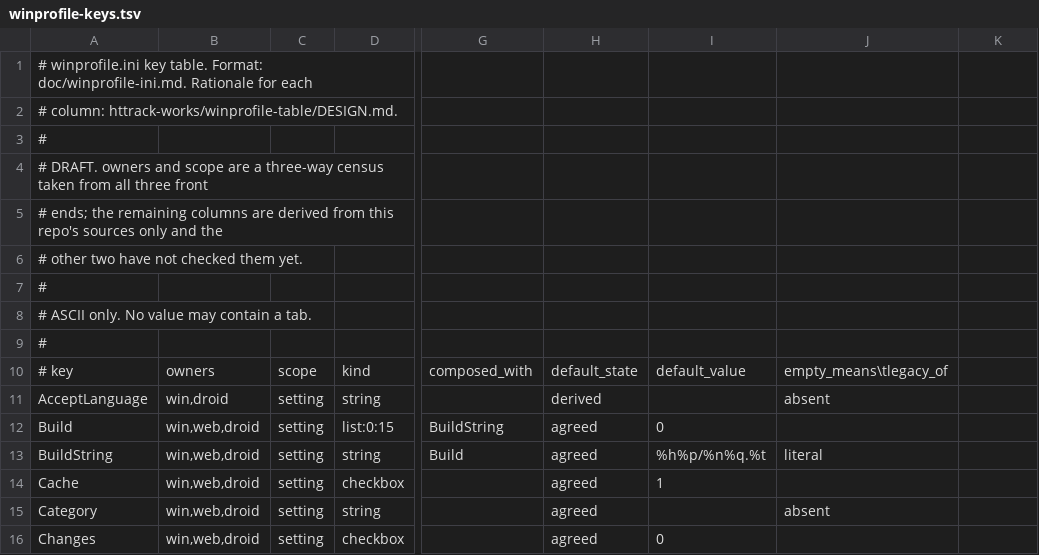
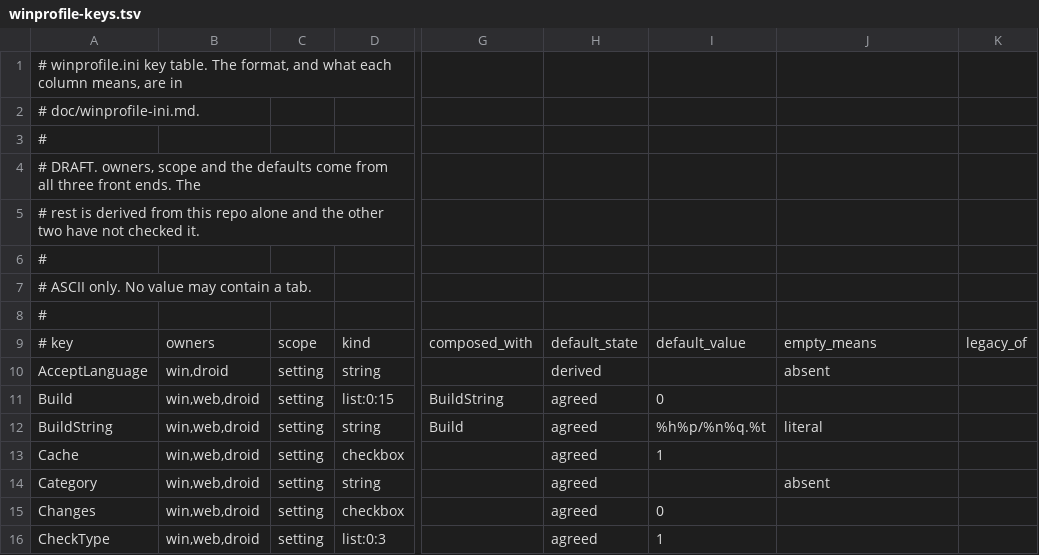
Before and after one commit to xroche/httrack, a TSV file: winprofile-keys.tsv, drawn as a sheet; only a part is shown, gaps mark what is left out; the shorter side is filled out with more unchanged rows; removed rows and columns are numbered as before the commit, all else as after; rows hold the shown columns only; the diff names each change by its address in the sheet, - before the commit and + after, or states it on an @@ line.

```diff
--- a/winprofile-keys.tsv
+++ b/winprofile-keys.tsv
-A1: …key table. Format: doc/winprofile-ini.md. Rationale for each
+A1: …key table. The format, and what each column means, are in
-A2: # column: httrack-works/winprofile-table/DESIGN.md.
+A2: # doc/winprofile-ini.md.
-A4: # DRAFT. owners and scope are a three-way census taken from all three front
+A4: # DRAFT. owners, scope and the defaults come from all three front ends. The
-A5: # ends; the remaining columns are derived from this repo's sources only and the
+A5: # rest is derived from this repo alone and the other two have not checked it.
-row 6: # other two have not checked them yet.
-J9: empty_means\tlegacy_of
+J9: empty_means
-K9: (empty)
+K9: legacy_of
```
Also changed, not shown: winprofile-escapes.tsv, 4 other files.
